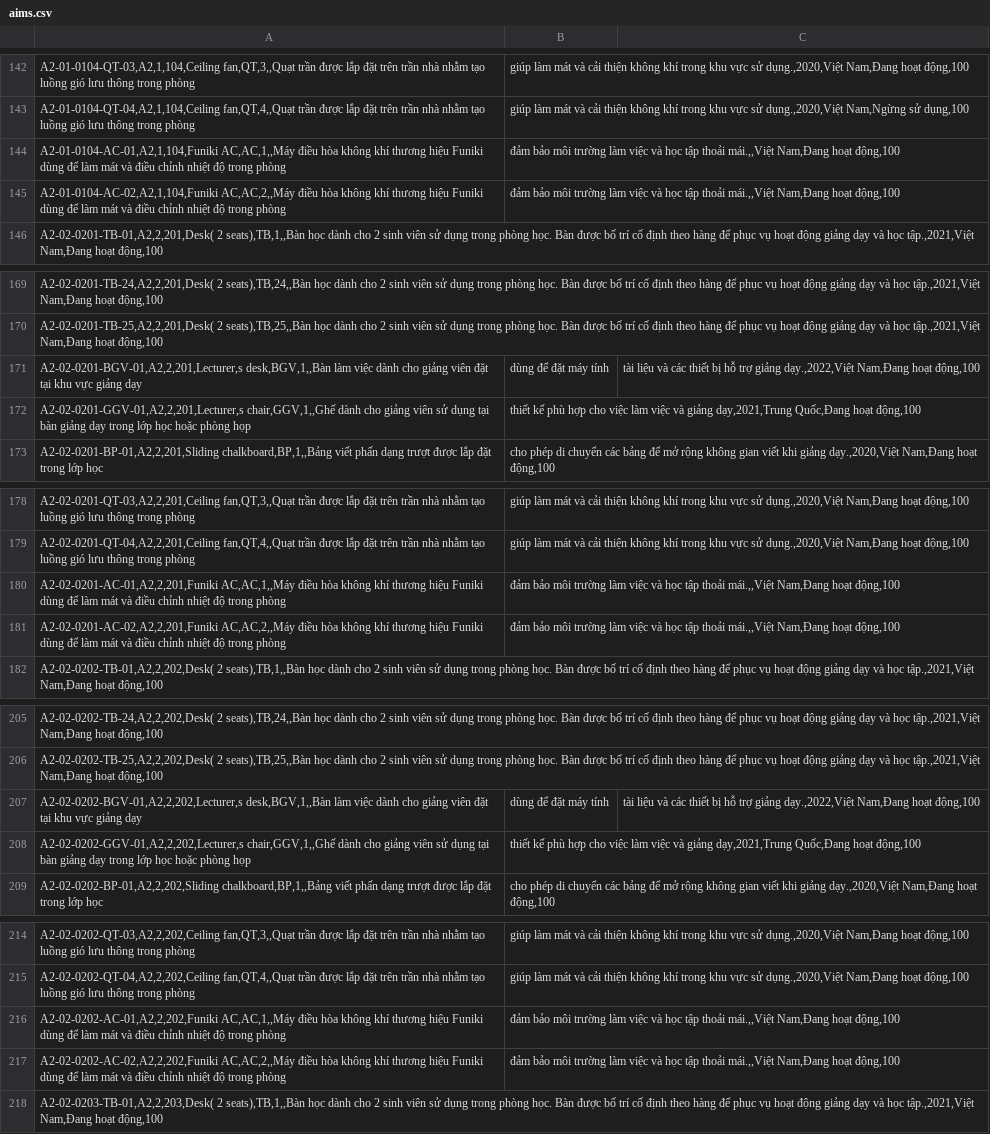
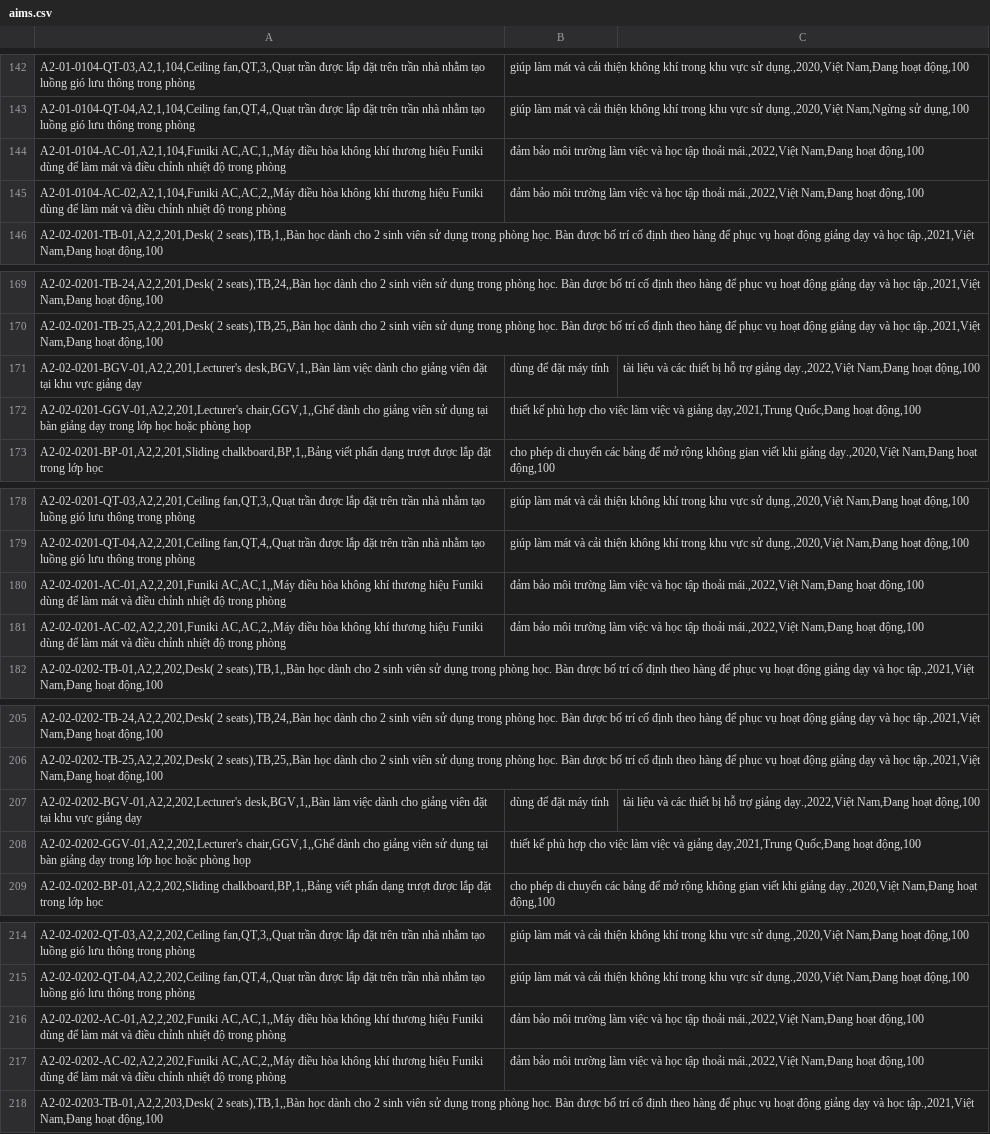
Before and after one commit to chi-295/QLTS-AIMS, a CSV file: aims.csv, drawn as a sheet; only a part is shown, gaps mark what is left out; the diff covers the shown part only; the diff names each change by its address in the sheet, - before the commit and + after, or states it on an @@ line.

```diff
--- a/aims.csv
+++ b/aims.csv
-B144:B145: …tập thoải mái.,,Việt Nam,Đang hoạt…
+B144:B145: …tập thoải mái.,2022,Việt Nam,Đang hoạt…
-A171: A2-02-0201-BGV-01,A2,2,201,Lecturer,s desk,BGV,1,,Bàn làm…
+A171: A2-02-0201-BGV-01,A2,2,201,Lecturer's desk,BGV,1,,Bàn làm…
-A172: A2-02-0201-GGV-01,A2,2,201,Lecturer,s chair,GGV,1,,Ghế dành…
+A172: A2-02-0201-GGV-01,A2,2,201,Lecturer's chair,GGV,1,,Ghế dành…
-B180:B181: …tập thoải mái.,,Việt Nam,Đang hoạt…
+B180:B181: …tập thoải mái.,2022,Việt Nam,Đang hoạt…
-A207: A2-02-0202-BGV-01,A2,2,202,Lecturer,s desk,BGV,1,,Bàn làm…
+A207: A2-02-0202-BGV-01,A2,2,202,Lecturer's desk,BGV,1,,Bàn làm…
-A208: A2-02-0202-GGV-01,A2,2,202,Lecturer,s chair,GGV,1,,Ghế dành…
+A208: A2-02-0202-GGV-01,A2,2,202,Lecturer's chair,GGV,1,,Ghế dành…
-B216:B217: …tập thoải mái.,,Việt Nam,Đang hoạt…
+B216:B217: …tập thoải mái.,2022,Việt Nam,Đang hoạt…
```
Also changed, not shown: 11 added rows, 11 removed rows and 62 edited cells elsewhere in this file.
